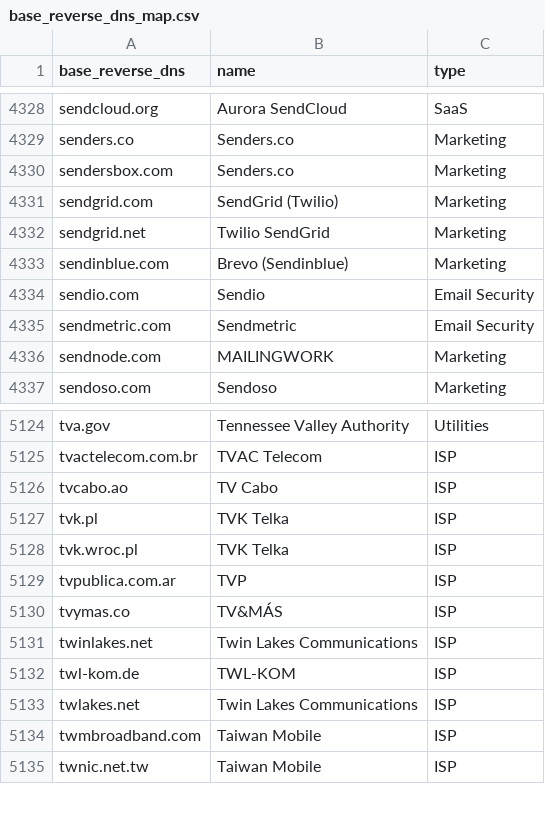
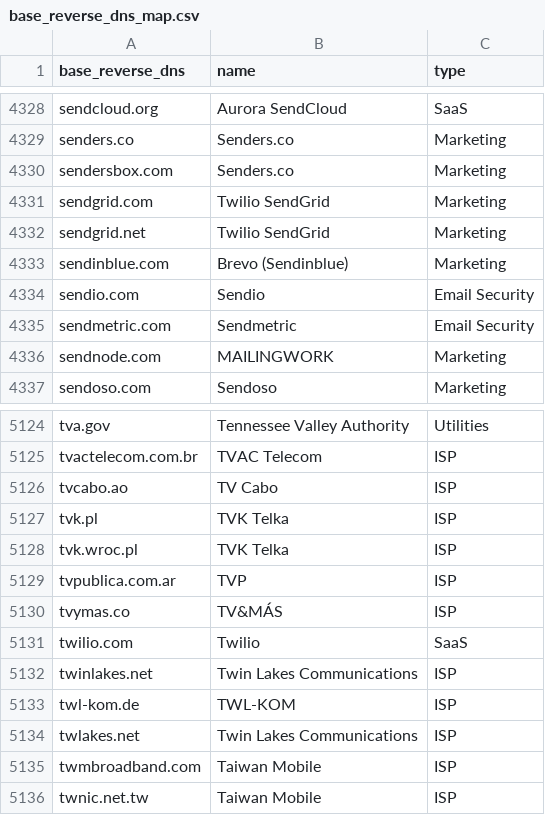
Before and after one commit to domainaware/parsedmarc, a CSV file: parsedmarc/resources/maps/base_reverse_dns_map.csv, drawn as a sheet; only a part is shown, gaps mark what is left out.

```diff
--- a/parsedmarc/resources/maps/base_reverse_dns_map.csv
+++ b/parsedmarc/resources/maps/base_reverse_dns_map.csv
@@ -4330,3 +4330,3 @@ senders.co,Senders.co,Marketing
 sendersbox.com,Senders.co,Marketing
-sendgrid.com,SendGrid (Twilio),Marketing
+sendgrid.com,Twilio SendGrid,Marketing
 sendgrid.net,Twilio SendGrid,Marketing
@@ -5130,2 +5130,3 @@ tvpublica.com.ar,TVP,ISP
 tvymas.co,TV&MÁS,ISP
+twilio.com,Twilio,SaaS
 twinlakes.net,Twin Lakes Communications,ISP
```
Also changed, not shown: 1 other file.
